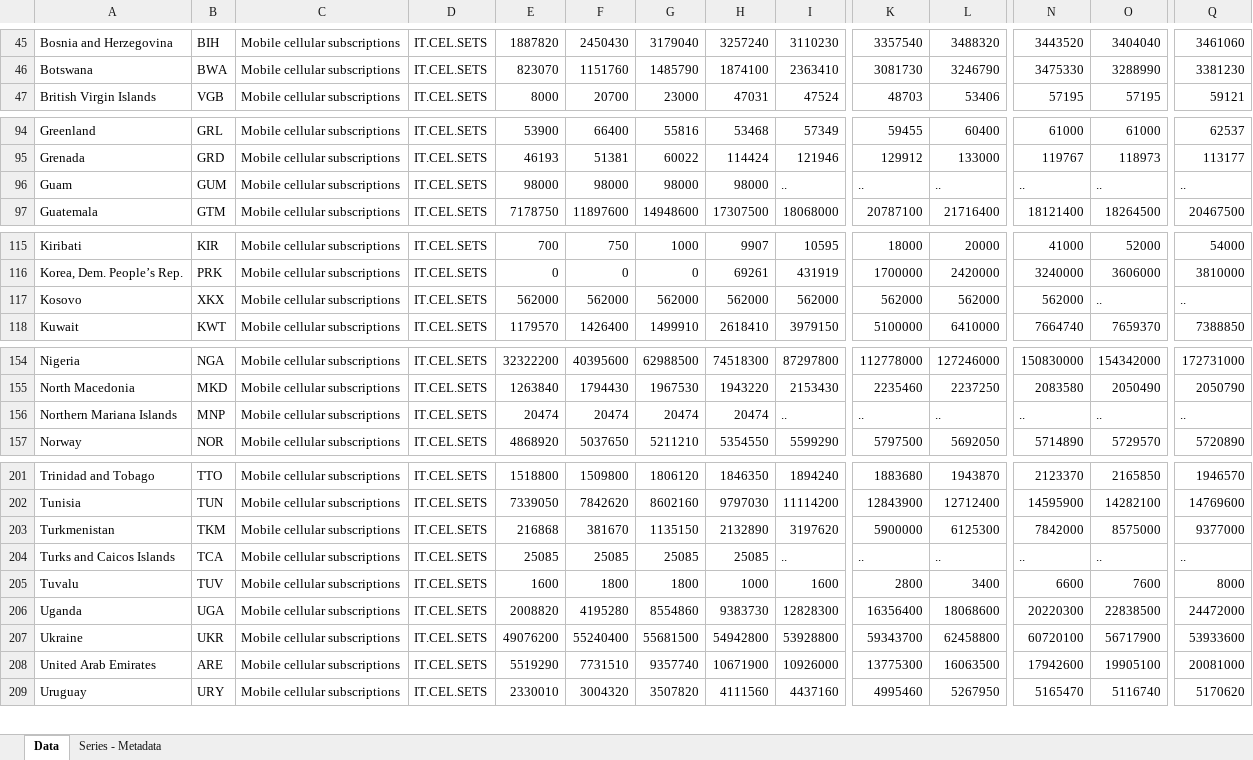
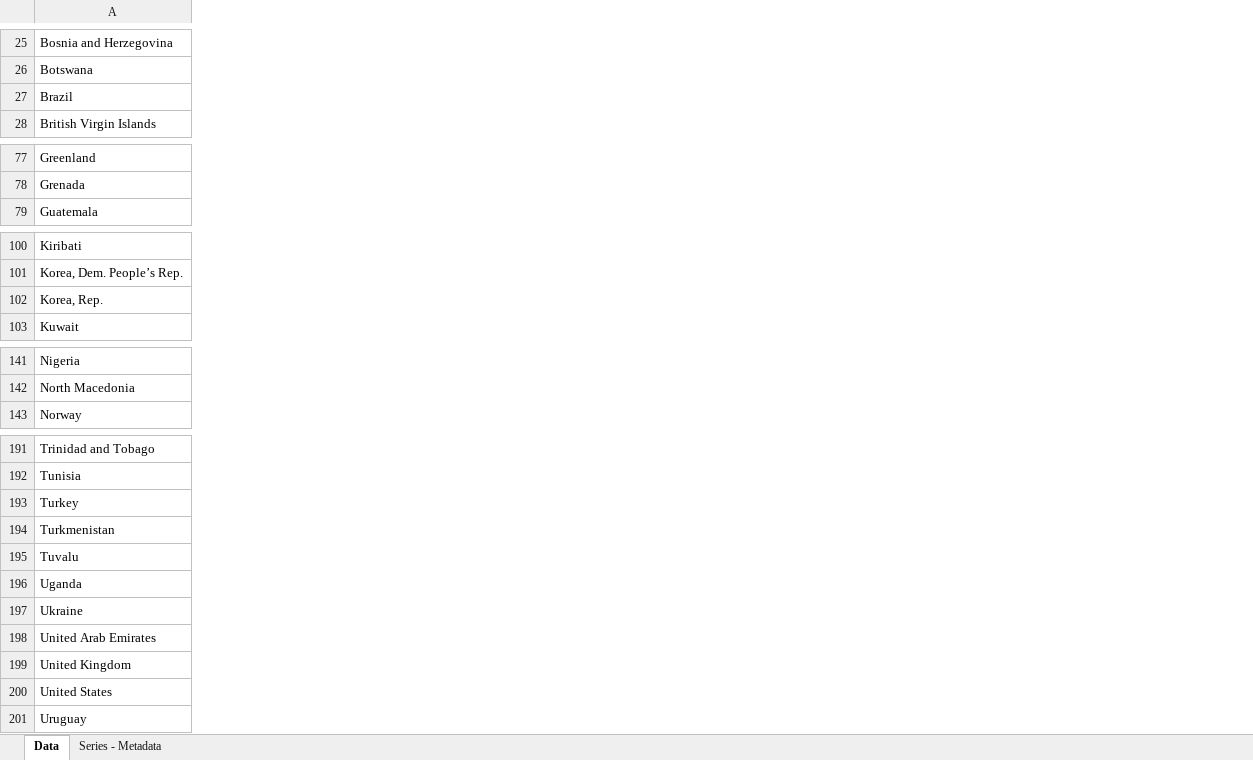
Before and after one commit to Wes90/Mobile_vs_Economy, an Excel workbook: Resources/Mobile penetration.xlsx, sheet Data, drawn as a sheet; only a part is shown, gaps mark what is left out; values as stored, in another font and other column widths than the file's, no borders; removed rows and columns are numbered as before the commit, all else as after; rows hold the shown columns only; the diff covers the shown part only; the diff names each change by its address in the sheet, - before the commit and + after, or states it on an @@ line.

Commit message:
mobile penetration update

```diff
--- a/Resources/Mobile penetration.xlsx (sheet Data)
+++ b/Resources/Mobile penetration.xlsx (sheet Data)
-column B, rows 45-47: BIH | BWA | VGB; rows 94-95: GRL | GRD; row 97: GTM; rows 115-116: KIR | PRK; row 118: KWT; rows 154-155: NGA | MKD; row 157: NOR; rows 201-203: TTO | TUN | TKM; rows 205-209: TUV | UGA | UKR | ARE | URY
-column C, rows 45-47: all Mobile cellular subscriptions; rows 94-95: Mobile cellular subscriptions | Mobile cellular subscriptions; row 97: Mobile cellular subscriptions; rows 115-116: Mobile cellular subscriptions | Mobile cellular subscriptions; row 118: Mobile cellular subscriptions; rows 154-155: Mobile cellular subscriptions | Mobile cellular subscriptions; row 157: Mobile cellular subscriptions; rows 201-203: all Mobile cellular subscriptions; rows 205-209: all Mobile cellular subscriptions
-column D, rows 45-47: all IT.CEL.SETS; rows 94-95: IT.CEL.SETS | IT.CEL.SETS; row 97: IT.CEL.SETS; rows 115-116: IT.CEL.SETS | IT.CEL.SETS; row 118: IT.CEL.SETS; rows 154-155: IT.CEL.SETS | IT.CEL.SETS; row 157: IT.CEL.SETS; rows 201-203: all IT.CEL.SETS; rows 205-209: all IT.CEL.SETS
-column E, rows 45-47: 1887820 | 823070 | 8000; rows 94-95: 53900 | 46193; row 97: 7178750; rows 115-116: 700 | 0; row 118: 1179570; rows 154-155: 32322200 | 1263840; row 157: 4868920; rows 201-203: 1518800 | 7339050 | 216868; rows 205-209: 1600 | 2008820 | 49076200 | 5519290 | 2330010
-column F, rows 45-47: 2450430 | 1151760 | 20700; rows 94-95: 66400 | 51381; row 97: 11897600; rows 115-116: 750 | 0; row 118: 1426400; rows 154-155: 40395600 | 1794430; row 157: 5037650; rows 201-203: 1509800 | 7842620 | 381670; rows 205-209: 1800 | 4195280 | 55240400 | 7731510 | 3004320
-column G, rows 45-47: 3179040 | 1485790 | 23000; rows 94-95: 55816 | 60022; row 97: 14948600; rows 115-116: 1000 | 0; row 118: 1499910; rows 154-155: 62988500 | 1967530; row 157: 5211210; rows 201-203: 1806120 | 8602160 | 1135150; rows 205-209: 1800 | 8554860 | 55681500 | 9357740 | 3507820
-column H, rows 45-47: 3257240 | 1874100 | 47031; rows 94-95: 53468 | 114424; row 97: 17307500; rows 115-116: 9907 | 69261; row 118: 2618410; rows 154-155: 74518300 | 1943220; row 157: 5354550; rows 201-203: 1846350 | 9797030 | 2132890; rows 205-209: 1000 | 9383730 | 54942800 | 10671900 | 4111560
-column I, rows 45-47: 3110230 | 2363410 | 47524; rows 94-95: 57349 | 121946; row 97: 18068000; rows 115-116: 10595 | 431919; row 118: 3979150; rows 154-155: 87297800 | 2153430; row 157: 5599290; rows 201-203: 1894240 | 11114200 | 3197620; rows 205-209: 1600 | 12828300 | 53928800 | 10926000 | 4437160
-column K, rows 45-47: 3357540 | 3081730 | 48703; rows 94-95: 59455 | 129912; row 97: 20787100; rows 115-116: 18000 | 1700000; row 118: 5100000; rows 154-155: 112778000 | 2235460; row 157: 5797500; rows 201-203: 1883680 | 12843900 | 5900000; rows 205-209: 2800 | 16356400 | 59343700 | 13775300 | 4995460
-column L, rows 45-47: 3488320 | 3246790 | 53406; rows 94-95: 60400 | 133000; row 97: 21716400; rows 115-116: 20000 | 2420000; row 118: 6410000; rows 154-155: 127246000 | 2237250; row 157: 5692050; rows 201-203: 1943870 | 12712400 | 6125300; rows 205-209: 3400 | 18068600 | 62458800 | 16063500 | 5267950
-column N, rows 45-47: 3443520 | 3475330 | 57195; rows 94-95: 61000 | 119767; row 97: 18121400; rows 115-116: 41000 | 3240000; row 118: 7664740; rows 154-155: 150830000 | 2083580; row 157: 5714890; rows 201-203: 2123370 | 14595900 | 7842000; rows 205-209: 6600 | 20220300 | 60720100 | 17942600 | 5165470
-column O, rows 45-47: 3404040 | 3288990 | 57195; rows 94-95: 61000 | 118973; row 97: 18264500; rows 115-116: 52000 | 3606000; row 118: 7659370; rows 154-155: 154342000 | 2050490; row 157: 5729570; rows 201-203: 2165850 | 14282100 | 8575000; rows 205-209: 7600 | 22838500 | 56717900 | 19905100 | 5116740
-column Q, rows 45-47: 3461060 | 3381230 | 59121; rows 94-95: 62537 | 113177; row 97: 20467500; rows 115-116: 54000 | 3810000; row 118: 7388850; rows 154-155: 172731000 | 2050790; row 157: 5720890; rows 201-203: 1946570 | 14769600 | 9377000; rows 205-209: 8000 | 24472000 | 53933600 | 20081000 | 5170620
@@ row 4 moved to row 27: Brazil @@
-row 96: Guam | GUM | Mobile cellular subscriptions | IT.CEL.SETS | 98000 | 98000 | 98000 | 98000 | .. | .. | .. | .. | .. | ..
-row 117: Kosovo | XKX | Mobile cellular subscriptions | IT.CEL.SETS | 562000 | 562000 | 562000 | 562000 | 562000 | 562000 | 562000 | 562000 | .. | ..
@@ row 12 moved to row 102: Korea, Rep. @@
-row 156: Northern Mariana Islands | MNP | Mobile cellular subscriptions | IT.CEL.SETS | 20474 | 20474 | 20474 | 20474 | .. | .. | .. | .. | .. | ..
@@ row 19 moved to row 193: Turkey @@
-row 204: Turks and Caicos Islands | TCA | Mobile cellular subscriptions | IT.CEL.SETS | 25085 | 25085 | 25085 | 25085 | .. | .. | .. | .. | .. | ..
@@ row 20 moved to row 199: United Kingdom @@
@@ row 21 moved to row 200: United States @@
```
Also changed, not shown: 57 removed rows, 16 moved rows, 2 removed columns and 3 edited cells elsewhere in this sheet.
